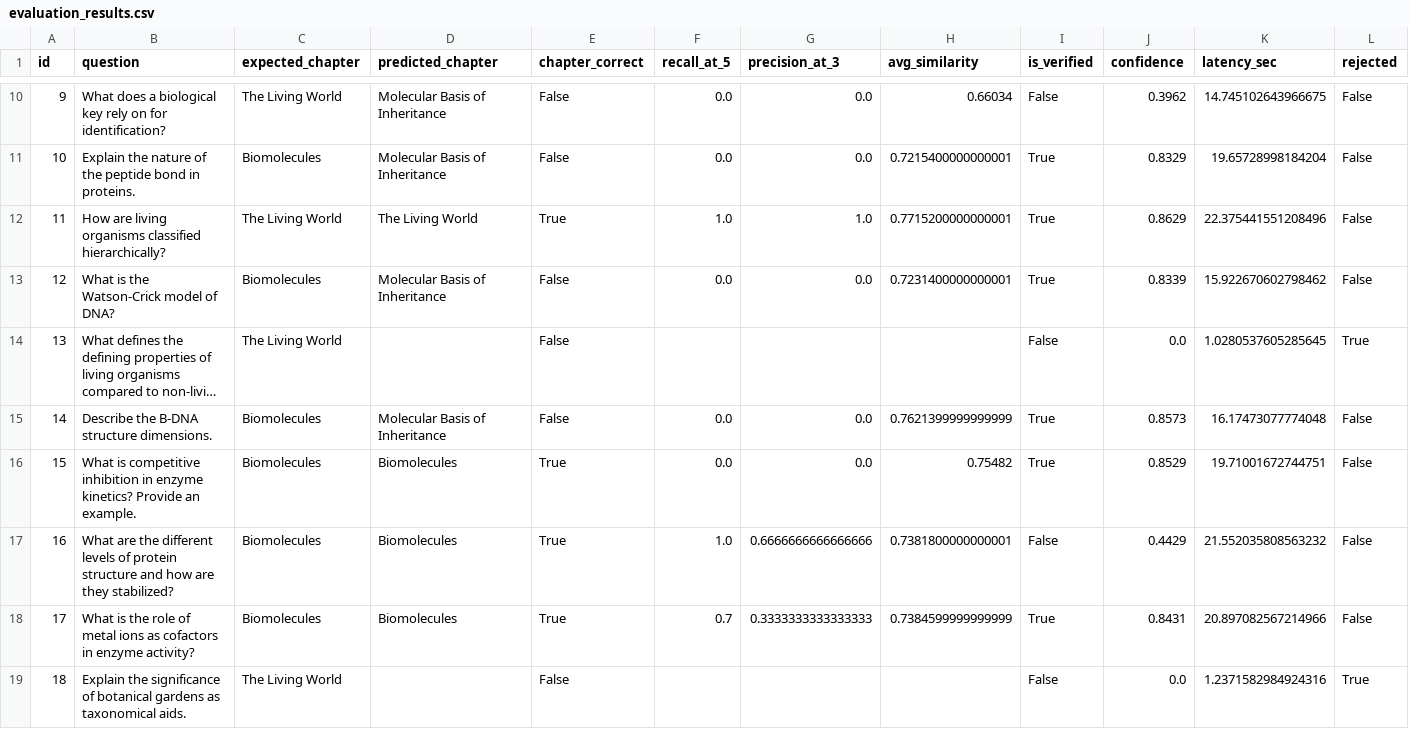
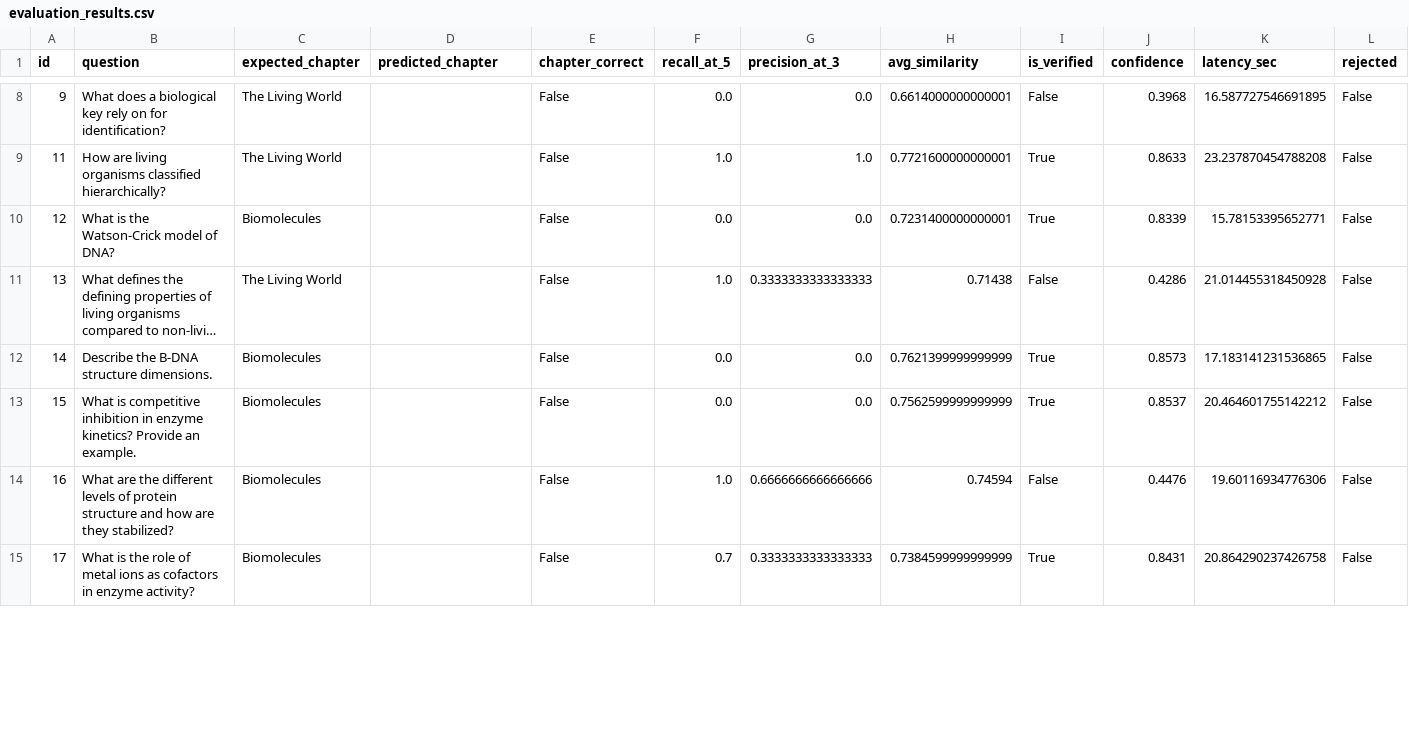
Before and after one commit to PranilBankar/Question_AndAnswerGeneration, a CSV file: rag/eval_results/evaluation_results.csv, drawn as a sheet; only a part is shown, gaps mark what is left out; long unchanged cells end in …; removed rows and columns are numbered as before the commit, all else as after; the diff covers the shown part only; the diff names each change by its address in the sheet, - before the commit and + after, or states it on an @@ line.

```diff
--- a/rag/eval_results/evaluation_results.csv
+++ b/rag/eval_results/evaluation_results.csv
-D8 (predicted_chapter): Molecular Basis of Inheritance
+D8 (predicted_chapter): (empty)
-H8 (avg_similarity): 0.66034
+H8 (avg_similarity): 0.6614000000000001
-J8 (confidence): 0.3962
+J8 (confidence): 0.3968
-K8 (latency_sec): 14.745102643966675
+K8 (latency_sec): 16.587727546691895
-row 11: 10 | Explain the nature of the peptide bond in proteins. | Biomolecules | Molecular Basis of Inheritance | False | 0.0 | 0.0 | 0.7215400000000001 | True | 0.8329 | 19.65728998184204 | False
-D9 (predicted_chapter): The Living World
+D9 (predicted_chapter): (empty)
-E9 (chapter_correct): True
+E9 (chapter_correct): False
-H9 (avg_similarity): 0.7715200000000001
+H9 (avg_similarity): 0.7721600000000001
-J9 (confidence): 0.8629
+J9 (confidence): 0.8633
-K9 (latency_sec): 22.375441551208496
+K9 (latency_sec): 23.237870454788208
-D10 (predicted_chapter): Molecular Basis of Inheritance
+D10 (predicted_chapter): (empty)
-K10 (latency_sec): 15.922670602798462
+K10 (latency_sec): 15.78153395652771
-F11 (recall_at_5): (empty)
+F11 (recall_at_5): 1.0
-G11 (precision_at_3): (empty)
+G11 (precision_at_3): 0.3333333333333333
-H11 (avg_similarity): (empty)
+H11 (avg_similarity): 0.71438
-J11 (confidence): 0.0
+J11 (confidence): 0.4286
-K11 (latency_sec): 1.0280537605285645
+K11 (latency_sec): 21.014455318450928
-L11 (rejected): True
+L11 (rejected): False
-D12 (predicted_chapter): Molecular Basis of Inheritance
+D12 (predicted_chapter): (empty)
-K12 (latency_sec): 16.17473077774048
+K12 (latency_sec): 17.183141231536865
-D13:D15 (predicted_chapter): Biomolecules
+D13:D15 (predicted_chapter): (empty)
-E13:E15 (chapter_correct): True
+E13:E15 (chapter_correct): False
-H13 (avg_similarity): 0.75482
+H13 (avg_similarity): 0.7562599999999999
-J13 (confidence): 0.8529
+J13 (confidence): 0.8537
-K13 (latency_sec): 19.71001672744751
+K13 (latency_sec): 20.464601755142212
-H14 (avg_similarity): 0.7381800000000001
+H14 (avg_similarity): 0.74594
-J14 (confidence): 0.4429
+J14 (confidence): 0.4476
-K14 (latency_sec): 21.552035808563232
+K14 (latency_sec): 19.60116934776306
-K15 (latency_sec): 20.897082567214966
+K15 (latency_sec): 20.864290237426758
-row 19: 18 | Explain the significance of botanical gardens as taxonomical aids. | The Living World |  | False |  |  |  | False | 0.0 | 1.2371582984924316 | True
```
Also changed, not shown: 3 removed rows and 69 edited cells elsewhere in this file, 9 other files.
